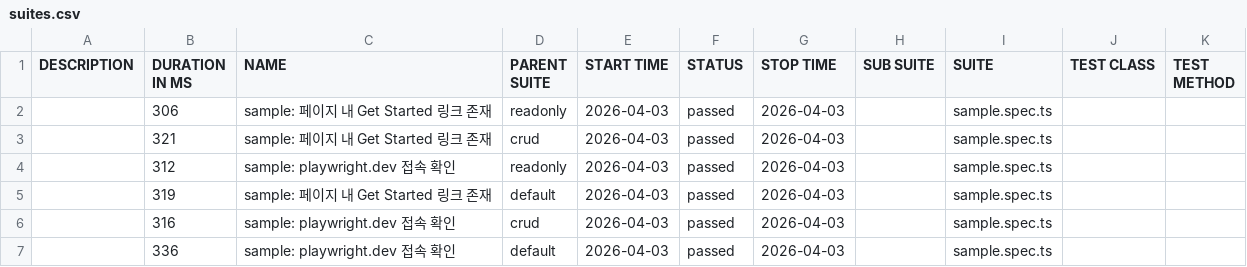
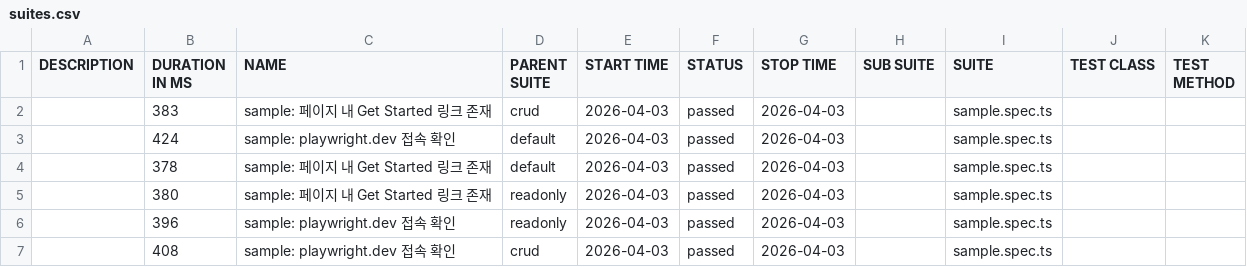
Before and after one commit to yugene-rhapsody/playwright-test-automation-lab, a CSV file: allure/data/suites.csv, drawn as a sheet.

```diff
--- a/allure/data/suites.csv
+++ b/allure/data/suites.csv
@@ -1,7 +1,7 @@
 "DESCRIPTION","DURATION IN MS","NAME","PARENT SUITE","START TIME","STATUS","STOP TIME","SUB SUITE","SUITE","TEST CLASS","TEST METHOD"
-"","306","sample: 페이지 내 Get Started 링크 존재","readonly","2026-04-03","passed","2026-04-03","","sample.spec.ts","",""
-"","321","sample: 페이지 내 Get Started 링크 존재","crud","2026-04-03","passed","2026-04-03","","sample.spec.ts","",""
-"","312","sample: playwright.dev 접속 확인","readonly","2026-04-03","passed","2026-04-03","","sample.spec.ts","",""
-"","319","sample: 페이지 내 Get Started 링크 존재","default","2026-04-03","passed","2026-04-03","","sample.spec.ts","",""
-"","316","sample: playwright.dev 접속 확인","crud","2026-04-03","passed","2026-04-03","","sample.spec.ts","",""
-"","336","sample: playwright.dev 접속 확인","default","2026-04-03","passed","2026-04-03","","sample.spec.ts","",""
+"","383","sample: 페이지 내 Get Started 링크 존재","crud","2026-04-03","passed","2026-04-03","","sample.spec.ts","",""
+"","424","sample: playwright.dev 접속 확인","default","2026-04-03","passed","2026-04-03","","sample.spec.ts","",""
+"","378","sample: 페이지 내 Get Started 링크 존재","default","2026-04-03","passed","2026-04-03","","sample.spec.ts","",""
+"","380","sample: 페이지 내 Get Started 링크 존재","readonly","2026-04-03","passed","2026-04-03","","sample.spec.ts","",""
+"","396","sample: playwright.dev 접속 확인","readonly","2026-04-03","passed","2026-04-03","","sample.spec.ts","",""
+"","408","sample: playwright.dev 접속 확인","crud","2026-04-03","passed","2026-04-03","","sample.spec.ts","",""
```
Also changed, not shown: 20 other files.
